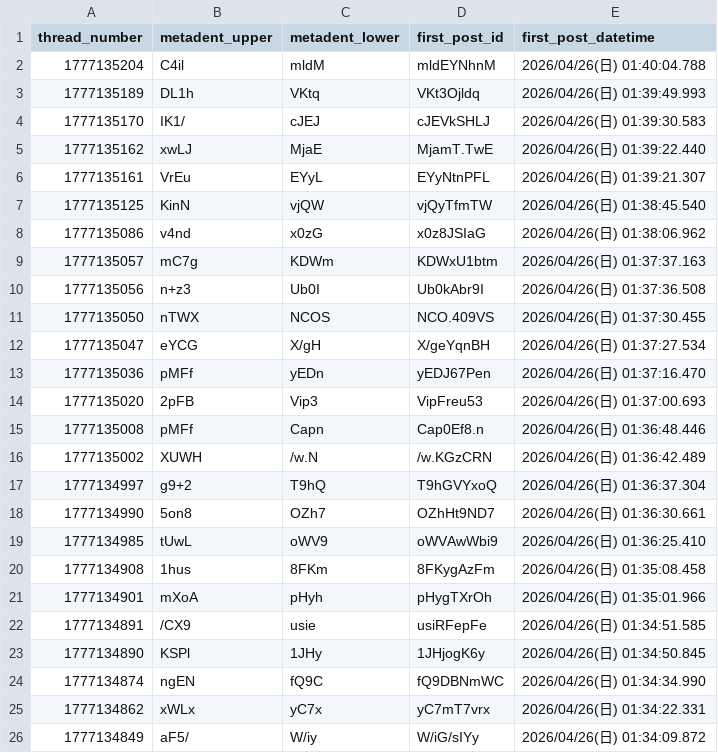
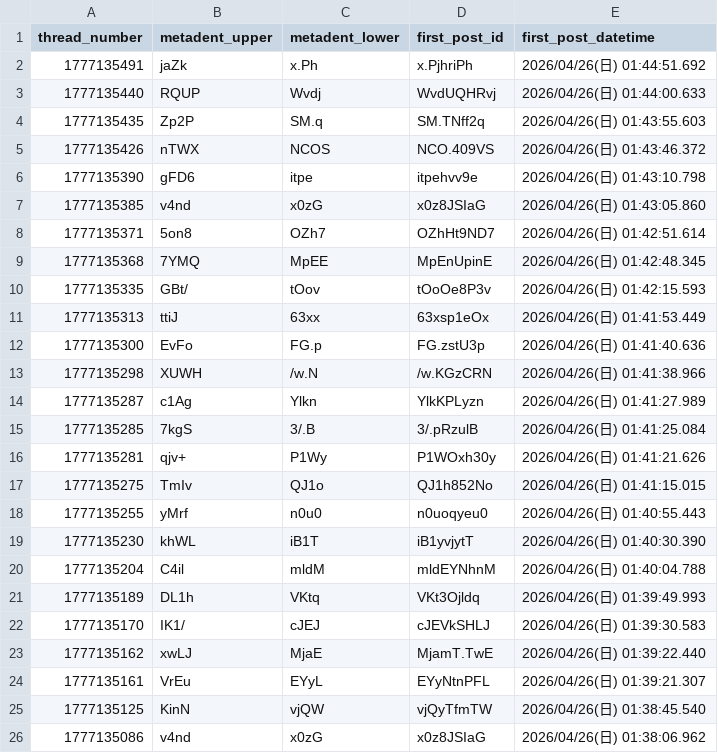
Before and after one commit to inkyaron/eddi-submeta, a CSV file: docs/data/records.csv, drawn as a sheet; only a part is shown; the shorter side is filled out with more unchanged rows; the diff names each change by its address in the sheet, - before the commit and + after, or states it on an @@ line.

```diff
--- a/docs/data/records.csv
+++ b/docs/data/records.csv
+row 2: 1777135491 | jaZk | x.Ph | x.PjhriPh | 2026/04/26(日) 01:44:51.692
+row 3: 1777135440 | RQUP | Wvdj | WvdUQHRvj | 2026/04/26(日) 01:44:00.633
+row 4: 1777135435 | Zp2P | SM.q | SM.TNff2q | 2026/04/26(日) 01:43:55.603
+row 5: 1777135426 | nTWX | NCOS | NCO.409VS | 2026/04/26(日) 01:43:46.372
+row 6: 1777135390 | gFD6 | itpe | itpehvv9e | 2026/04/26(日) 01:43:10.798
+row 7: 1777135385 | v4nd | x0zG | x0z8JSIaG | 2026/04/26(日) 01:43:05.860
+row 8: 1777135371 | 5on8 | OZh7 | OZhHt9ND7 | 2026/04/26(日) 01:42:51.614
+row 9: 1777135368 | 7YMQ | MpEE | MpEnUpinE | 2026/04/26(日) 01:42:48.345
+row 10: 1777135335 | GBt/ | tOov | tOoOe8P3v | 2026/04/26(日) 01:42:15.593
+row 11: 1777135313 | ttiJ | 63xx | 63xsp1eOx | 2026/04/26(日) 01:41:53.449
+row 12: 1777135300 | EvFo | FG.p | FG.zstU3p | 2026/04/26(日) 01:41:40.636
+row 13: 1777135298 | XUWH | /w.N | /w.KGzCRN | 2026/04/26(日) 01:41:38.966
+row 14: 1777135287 | c1Ag | Ylkn | YlkKPLyzn | 2026/04/26(日) 01:41:27.989
+row 15: 1777135285 | 7kgS | 3/.B | 3/.pRzulB | 2026/04/26(日) 01:41:25.084
+row 16: 1777135281 | qjv+ | P1Wy | P1WOxh30y | 2026/04/26(日) 01:41:21.626
+row 17: 1777135275 | TmIv | QJ1o | QJ1h852No | 2026/04/26(日) 01:41:15.015
+row 18: 1777135255 | yMrf | n0u0 | n0uoqyeu0 | 2026/04/26(日) 01:40:55.443
+row 19: 1777135230 | khWL | iB1T | iB1yvjytT | 2026/04/26(日) 01:40:30.390
```
Also changed, not shown: data/records.csv, 2 other files.
